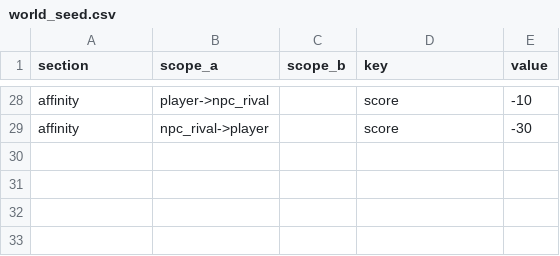
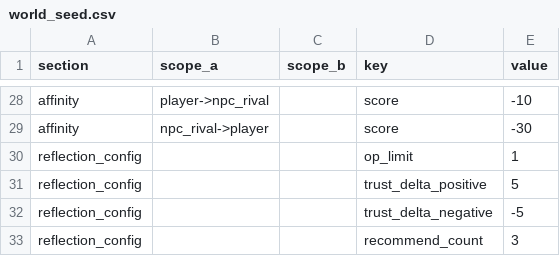
Before and after one commit to lwbiuchsjk/vibeTest, a CSV file: scripts/config/world_event_mvp/world_seed.csv, drawn as a sheet; only a part is shown, gaps mark what is left out.

```diff
--- a/scripts/config/world_event_mvp/world_seed.csv
+++ b/scripts/config/world_event_mvp/world_seed.csv
@@ -29 +29,5 @@ affinity,player->npc_rival,,score,-10
 affinity,npc_rival->player,,score,-30
+reflection_config,,,op_limit,1
+reflection_config,,,trust_delta_positive,5
+reflection_config,,,trust_delta_negative,-5
+reflection_config,,,recommend_count,3
```
Also changed, not shown: 6 other files.
